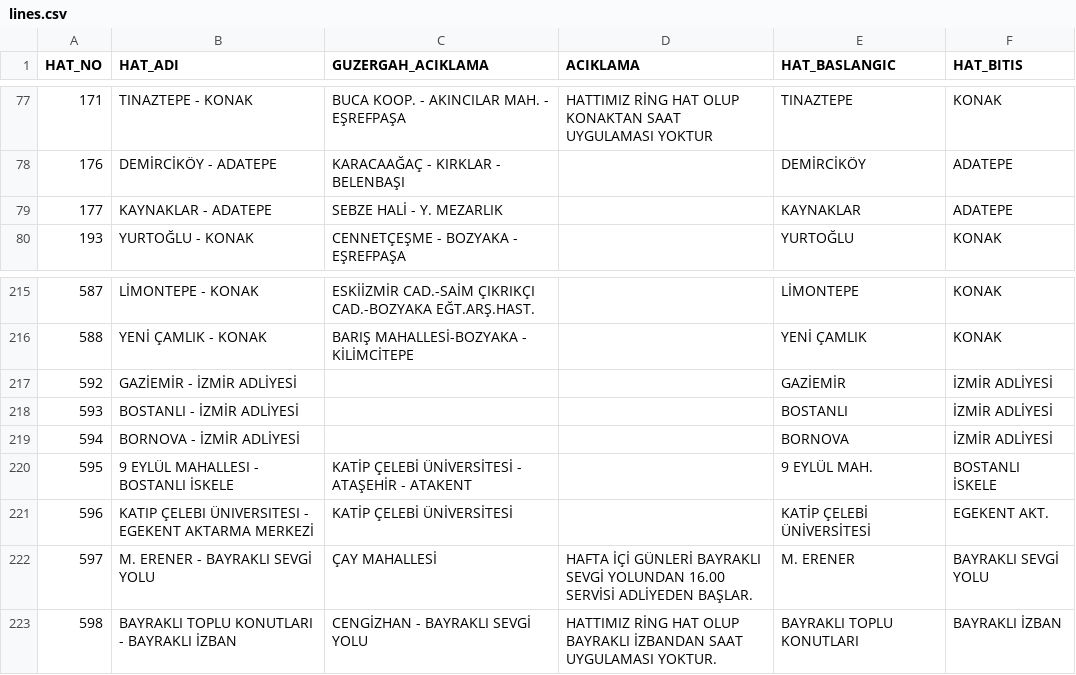
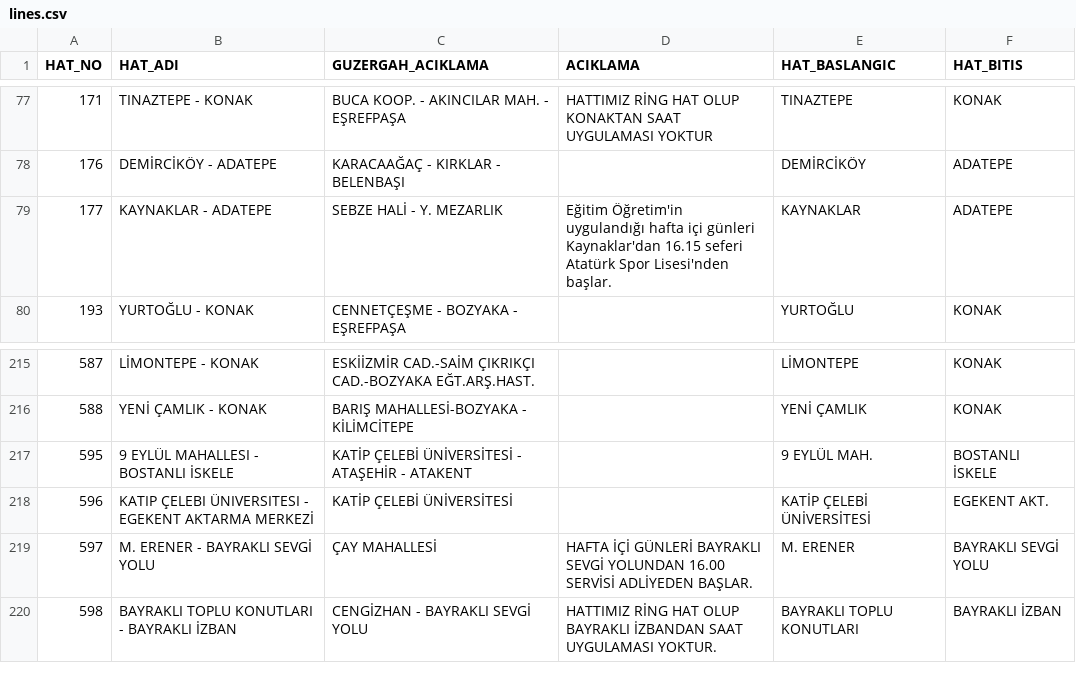
Before and after one commit to metkm/otobusum-anlik-tools, a CSV file: data/izmir/lines.csv, drawn as a sheet; only a part is shown, gaps mark what is left out.

```diff
--- a/data/izmir/lines.csv
+++ b/data/izmir/lines.csv
@@ -78,3 +78,3 @@ HAT_NO;HAT_ADI;GUZERGAH_ACIKLAMA;ACIKLAMA;HAT_BASLANGIC;HAT_BITIS
 176;DEMİRCİKÖY - ADATEPE;KARACAAĞAÇ - KIRKLAR - BELENBAŞI;;DEMİRCİKÖY;ADATEPE
-177;KAYNAKLAR - ADATEPE;SEBZE HALİ - Y. MEZARLIK;;KAYNAKLAR;ADATEPE
+177;KAYNAKLAR - ADATEPE;SEBZE HALİ - Y. MEZARLIK;Eğitim Öğretim'in uygulandığı hafta içi günleri Kaynaklar'dan 16.15 seferi Atatürk Spor Lisesi'nden başlar.;KAYNAKLAR;ADATEPE
 193;YURTOĞLU - KONAK;CENNETÇEŞME - BOZYAKA - EŞREFPAŞA;;YURTOĞLU;KONAK
@@ -216,5 +216,2 @@ HAT_NO;HAT_ADI;GUZERGAH_ACIKLAMA;ACIKLAMA;HAT_BASLANGIC;HAT_BITIS
 588;YENİ ÇAMLIK - KONAK;BARIŞ MAHALLESİ-BOZYAKA - KİLİMCİTEPE;;YENİ ÇAMLIK;KONAK
-592;GAZİEMİR - İZMİR ADLİYESİ;;;GAZİEMİR;İZMİR ADLİYESİ
-593;BOSTANLI - İZMİR ADLİYESİ;;;BOSTANLI;İZMİR ADLİYESİ
-594;BORNOVA - İZMİR ADLİYESİ;;;BORNOVA;İZMİR ADLİYESİ
 595;9 EYLÜL MAHALLESI - BOSTANLI İSKELE;KATİP ÇELEBİ ÜNİVERSİTESİ - ATAŞEHİR - ATAKENT;;9 EYLÜL MAH.;BOSTANLI İSKELE
```
Also changed, not shown: 10 other files.
